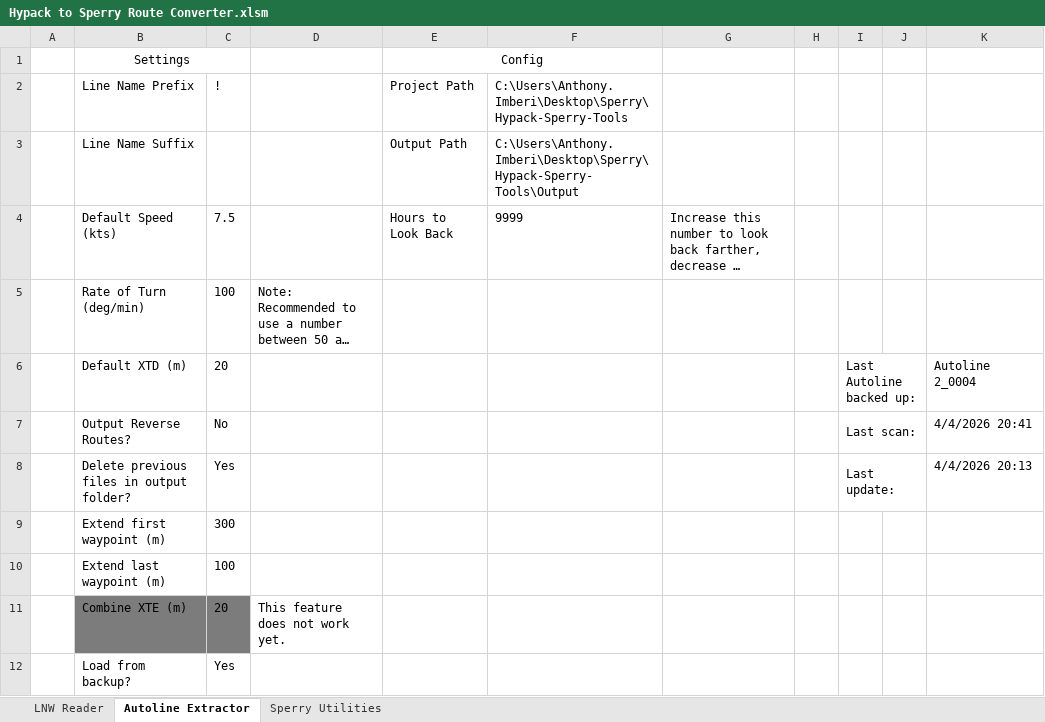
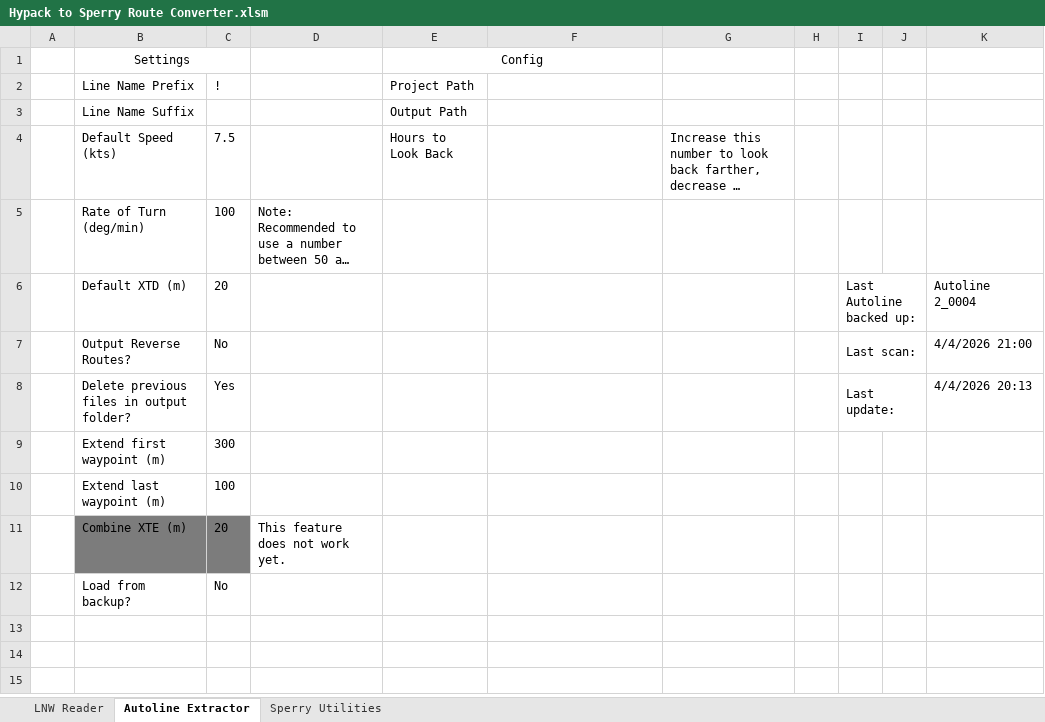
Before and after one commit to sky7prx/Hypack-Sperry-Tools, an Excel workbook: Hypack to Sperry Route Converter.xlsm, sheet Autoline Extractor, drawn as a sheet; long unchanged cells end in …; values as stored, in another font and other column widths than the file's, no borders; charts and pictures and conditional formats not drawn; the diff names each change by its address in the sheet, - before the commit and + after, or states it on an @@ line.

Commit message:
Add debugging support for autoline feature.

```diff
--- a/Hypack to Sperry Route Converter.xlsm (sheet Autoline Extractor)
+++ b/Hypack to Sperry Route Converter.xlsm (sheet Autoline Extractor)
-F2: C:\Users\Anthony.Imberi\Desktop\Sperry\Hypack-Sperry-Tools
+F2: (empty)
-F3: C:\Users\Anthony.Imberi\Desktop\Sperry\Hypack-Sperry-Tools\Output
+F3: (empty)
-F4: 9999
+F4: (empty)
-K7: 4/4/2026 20:41
+K7: 4/4/2026 21:00
-C12: Yes
+C12: No
```
